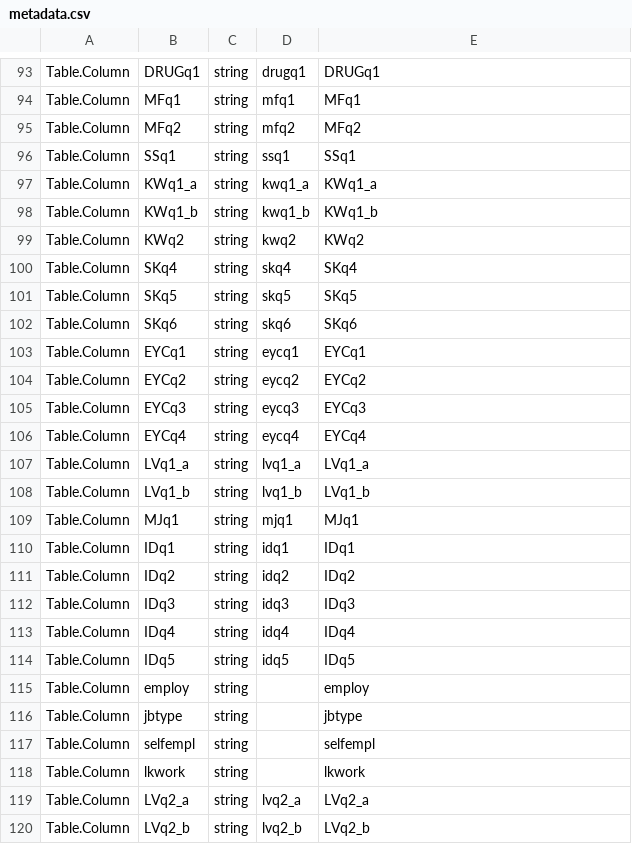
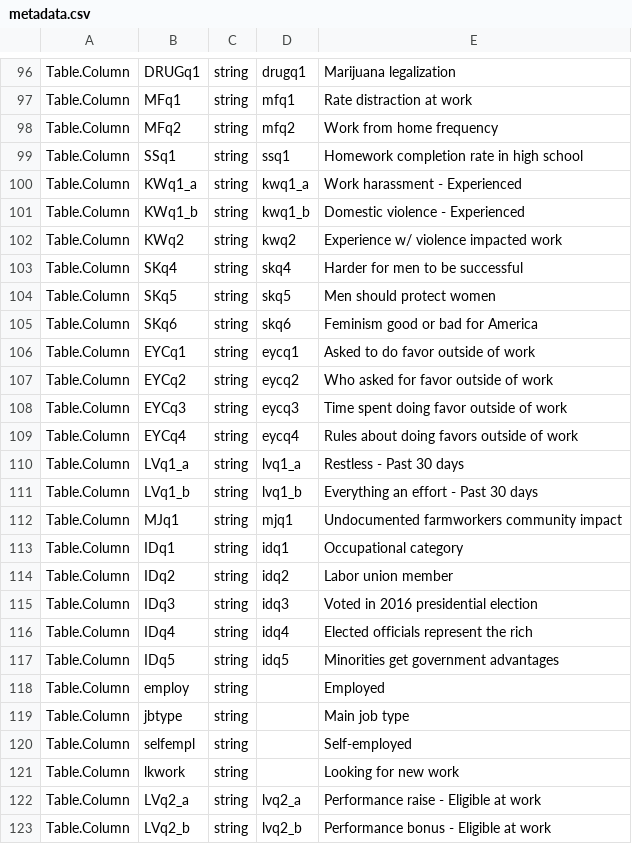
Before and after one commit to SDRDLAnalysts/data-projects, a CSV file: cornell-social-survey/cornell.edu-cnss-2017/metadata.csv, drawn as a sheet; only a part is shown, gaps mark what is left out; addresses are those after the commit; the diff covers the shown part only; the diff names each change by its address in the sheet, - before the commit and + after, or states it on an @@ line.

```diff
--- a/cornell-social-survey/cornell.edu-cnss-2017/metadata.csv
+++ b/cornell-social-survey/cornell.edu-cnss-2017/metadata.csv
-E96: DRUGq1
+E96: Marijuana legalization
-E97: MFq1
+E97: Rate distraction at work
-E98: MFq2
+E98: Work from home frequency
-E99: SSq1
+E99: Homework completion rate in high school
-E100: KWq1_a
+E100: Work harassment - Experienced
-E101: KWq1_b
+E101: Domestic violence - Experienced
-E102: KWq2
+E102: Experience w/ violence impacted work
-E103: SKq4
+E103: Harder for men to be successful
-E104: SKq5
+E104: Men should protect women
-E105: SKq6
+E105: Feminism good or bad for America
-E106: EYCq1
+E106: Asked to do favor outside of work
-E107: EYCq2
+E107: Who asked for favor outside of work
-E108: EYCq3
+E108: Time spent doing favor outside of work
-E109: EYCq4
+E109: Rules about doing favors outside of work
-E110: LVq1_a
+E110: Restless - Past 30 days
-E111: LVq1_b
+E111: Everything an effort - Past 30 days
-E112: MJq1
+E112: Undocumented farmworkers community impact
-E113: IDq1
+E113: Occupational category
-E114: IDq2
+E114: Labor union member
-E115: IDq3
+E115: Voted in 2016 presidential election
-E116: IDq4
+E116: Elected officials represent the rich
-E117: IDq5
+E117: Minorities get government advantages
-E118: employ
+E118: Employed
-E119: jbtype
+E119: Main job type
-E120: selfempl
+E120: Self-employed
-E121: lkwork
+E121: Looking for new work
-E122: LVq2_a
+E122: Performance raise - Eligible at work
-E123: LVq2_b
+E123: Performance bonus - Eligible at work
```
Also changed, not shown: 5 added rows, 1 moved row and 89 edited cells elsewhere in this file, 20 other files.
